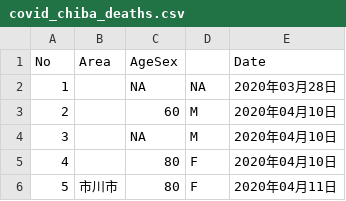
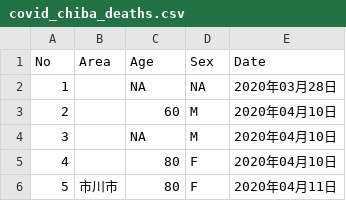
Before and after one commit to fusion0202/RScript, a CSV file: covid_chiba_deaths.csv, drawn as a sheet; only a part is shown.

Commit message:
Update covid_chiba_deaths.csv

```diff
--- a/covid_chiba_deaths.csv
+++ b/covid_chiba_deaths.csv
@@ -1,2 +1,2 @@
-No,Area,AgeSex,,Date
+No,Area,Age, Sex,Date
 1,,NA,NA,2020年03月28日
```
